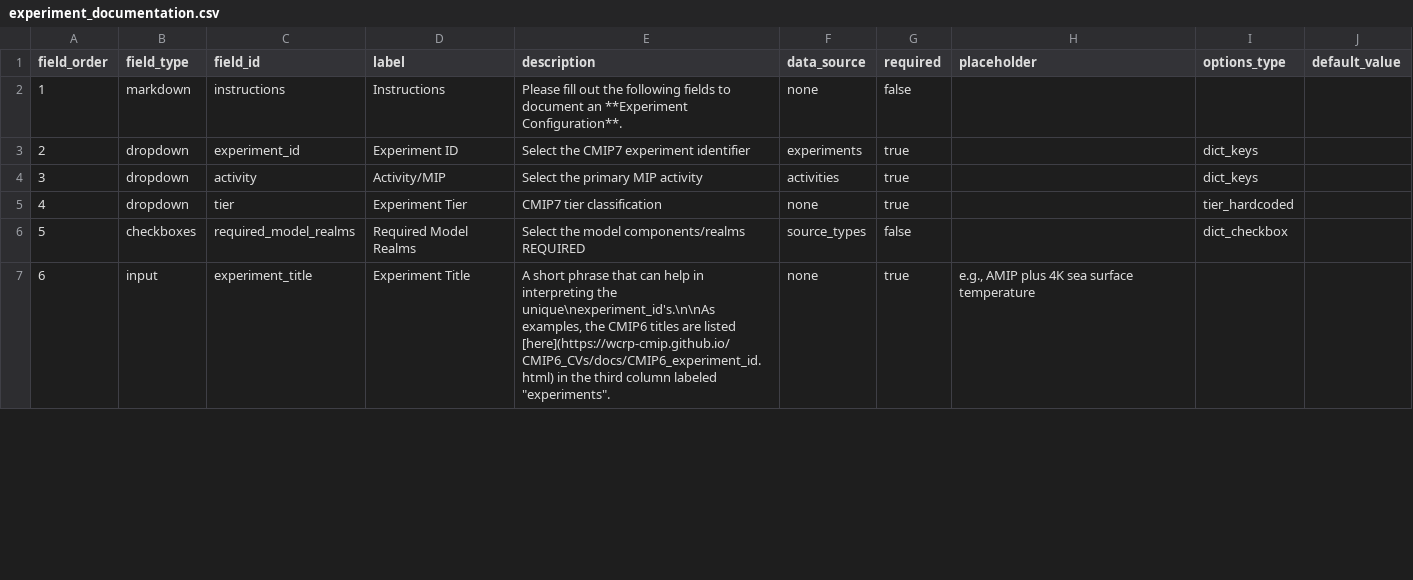
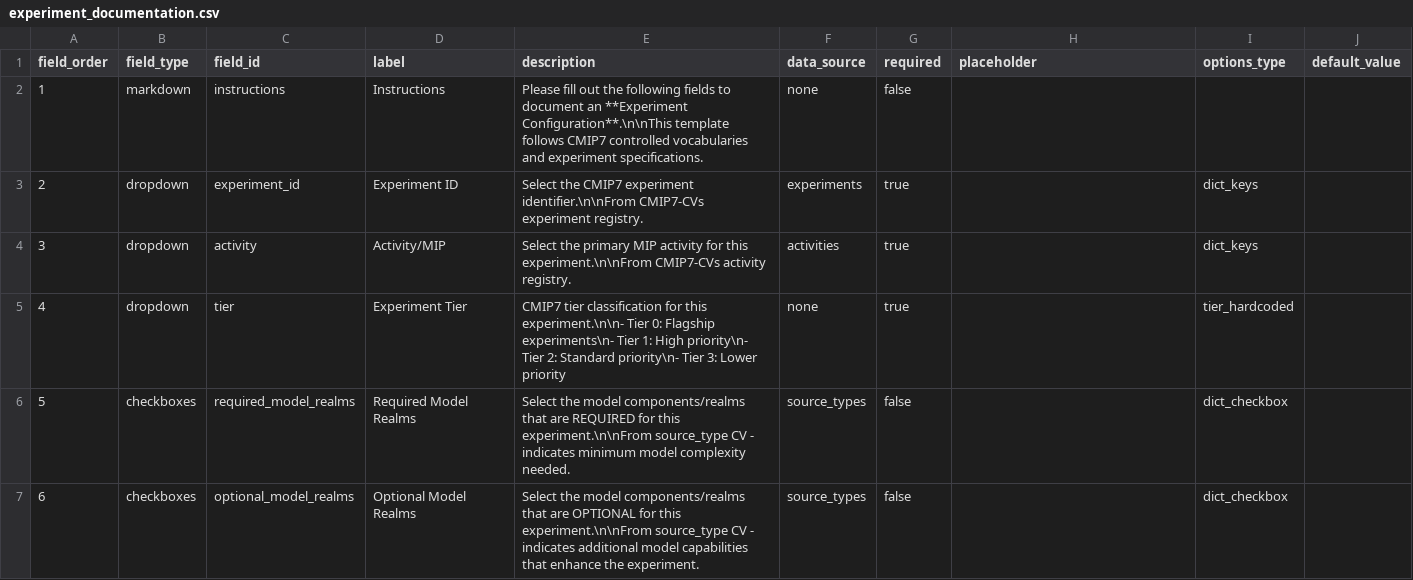
Before and after one commit to WCRP-CMIP/Essential-Model-Documentation, a CSV file: .github/CSV_TEMPLATES/templates/experiment_documentation.csv, drawn as a sheet; only a part is shown; removed rows and columns are numbered as before the commit, all else as after; the diff covers the shown part only; the diff names each change by its address in the sheet, - before the commit and + after, or states it on an @@ line.

Commit message:
csv->template 4

```diff
--- a/.github/CSV_TEMPLATES/templates/experiment_documentation.csv
+++ b/.github/CSV_TEMPLATES/templates/experiment_documentation.csv
-E2 (description): …an **Experiment Configuration**.
+E2 (description): …an **Experiment Configuration**.\n\nThis template follows CMIP7 controlled vocabularies and experiment specifications.
-E3 (description): …CMIP7 experiment identifier
+E3 (description): …CMIP7 experiment identifier.\n\nFrom CMIP7-CVs experiment registry.
-E4 (description): …MIP activity
+E4 (description): …MIP activity for this experiment.\n\nFrom CMIP7-CVs activity registry.
-E5 (description): …tier classification
+E5 (description): …tier classification for this experiment.\n\n- Tier 0: Flagship experiments\n- Tier 1: High priority\n- Tier 2: Standard priority\n- Tier 3: Lower priority
-E6 (description): …model components/realms REQUIRED
+E6 (description): …model components/realms that are REQUIRED for this experiment.\n\nFrom source_type CV - indicates minimum model complexity needed.
-row 7: 6 | input | experiment_title | Experiment Title | A short phrase that can help in interpreting the unique\nexperiment_id's.\n\nAs examples, the CMIP6 titles are listed [here](https://wcrp-cmip.github.io/CMIP6_CVs/docs/CMIP6_experiment_id.html) in the third column labeled "experiments". | none | true | e.g., AMIP plus 4K sea surface temperature
+row 7: 6 | checkboxes | optional_model_realms | Optional Model Realms | Select the model components/realms that are OPTIONAL for this experiment.\n\nFrom source_type CV - indicates additional model capabilities that enhance the experiment. | source_types | false |  | dict_checkbox
```
Also changed, not shown: 5 added rows, 1 edited cell and row numbers in column A elsewhere in this file, 9 other files.
